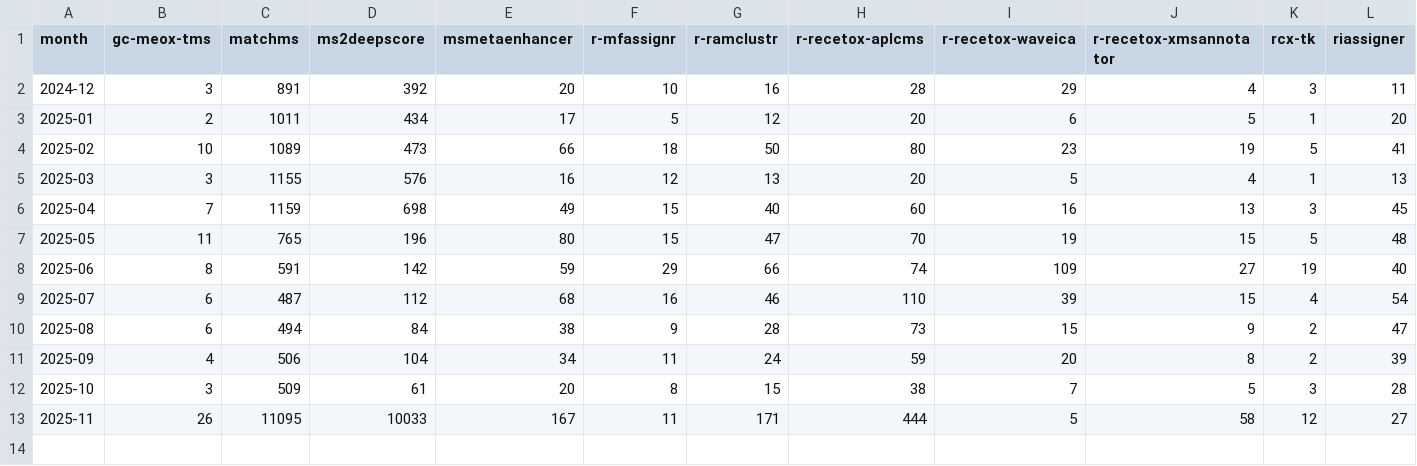
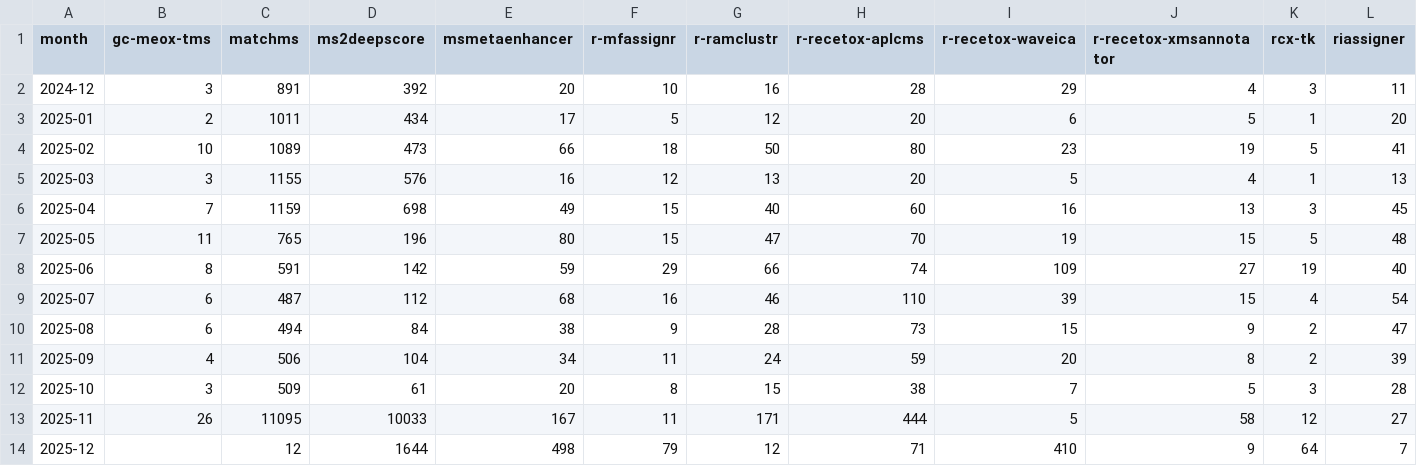
Before and after one commit to RECETOX/specdatri_reporting, a TSV file: reports/2025/bioconda_downloads.tsv, drawn as a sheet; only a part is shown; rows hold the shown columns only; the diff names each change by its address in the sheet, - before the commit and + after, or states it on an @@ line.

```diff
--- a/reports/2025/bioconda_downloads.tsv
+++ b/reports/2025/bioconda_downloads.tsv
+row 14: 2025-12 |  | 12 | 1644 | 498 | 79 | 12 | 71 | 410 | 9 | 64 | 7
```
Also changed, not shown: reports/2026/bioconda_downloads.tsv, reports/2026/github_clones.tsv, 2 other files.
